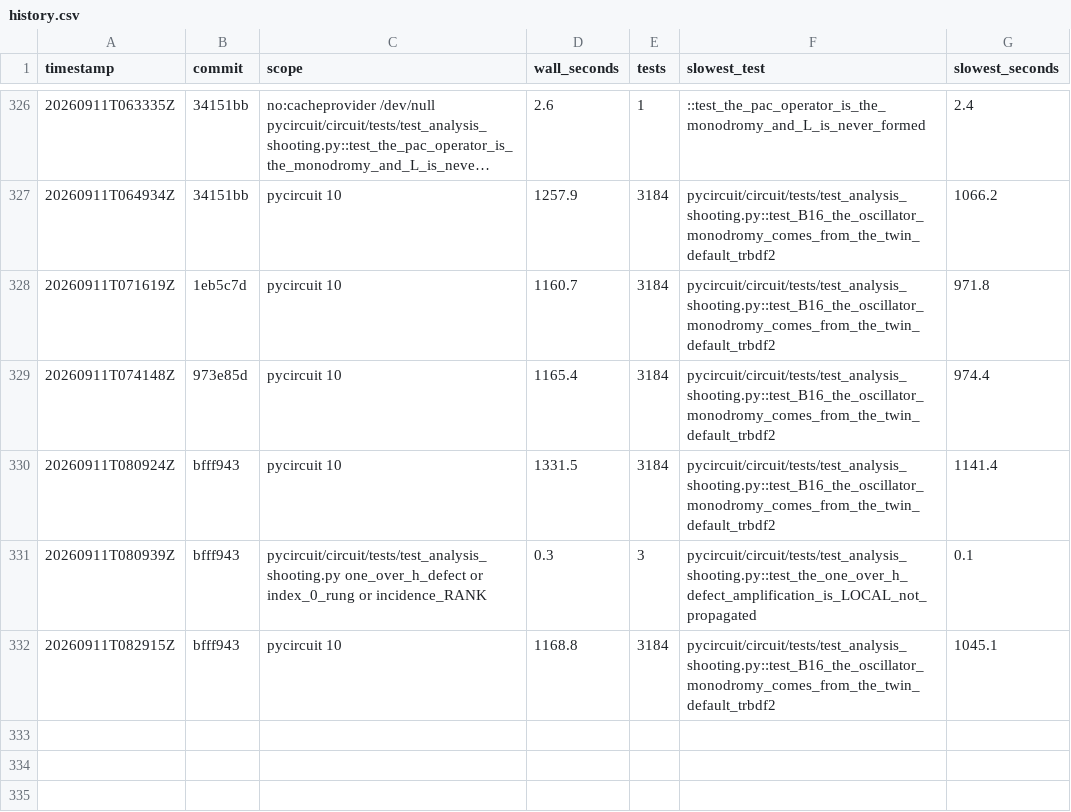
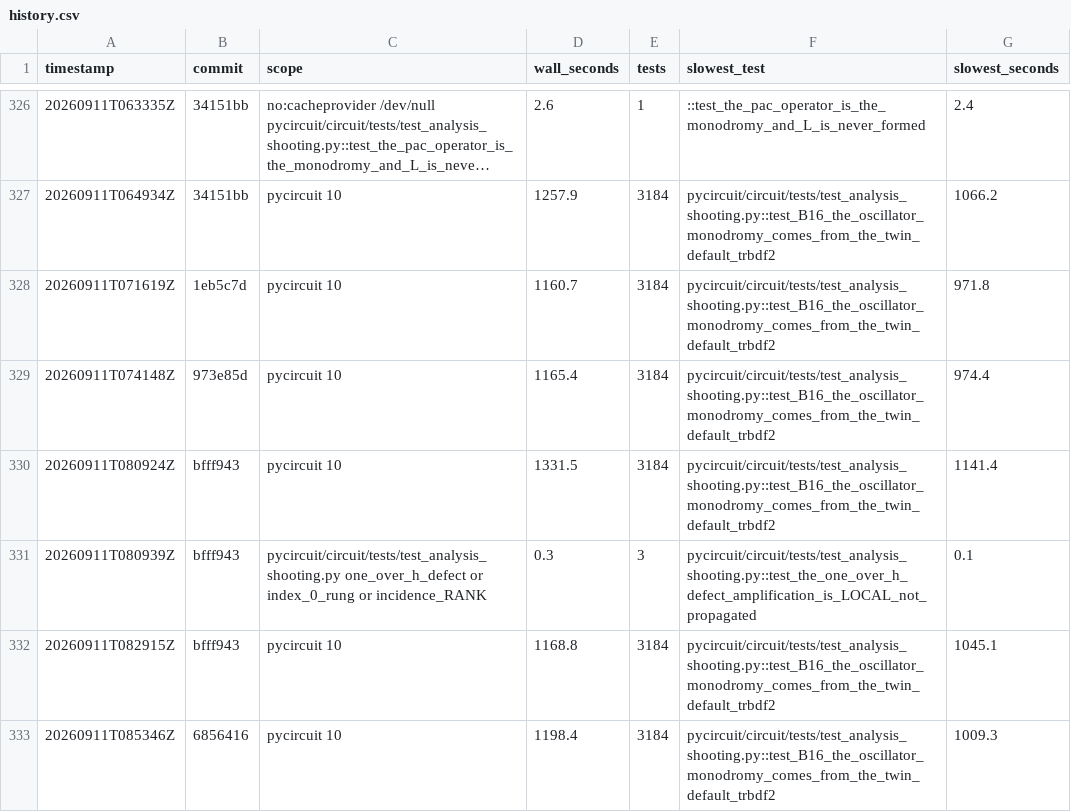
Before and after one commit to henjo/pycircuit, a CSV file: test_timings/history.csv, drawn as a sheet; only a part is shown, gaps mark what is left out; long unchanged cells end in …; the diff names each change by its address in the sheet, - before the commit and + after, or states it on an @@ line.

```diff
--- a/test_timings/history.csv
+++ b/test_timings/history.csv
+row 333: 20260911T085346Z | 6856416 | pycircuit 10 | 1198.4 | 3184 | pycircuit/circuit/tests/test_analysis_shooting.py::test_B16_the_oscillator_monodromy_comes_from_the_twin_default_trbdf2 | 1009.3
```
Also changed, not shown: 1 other file.
